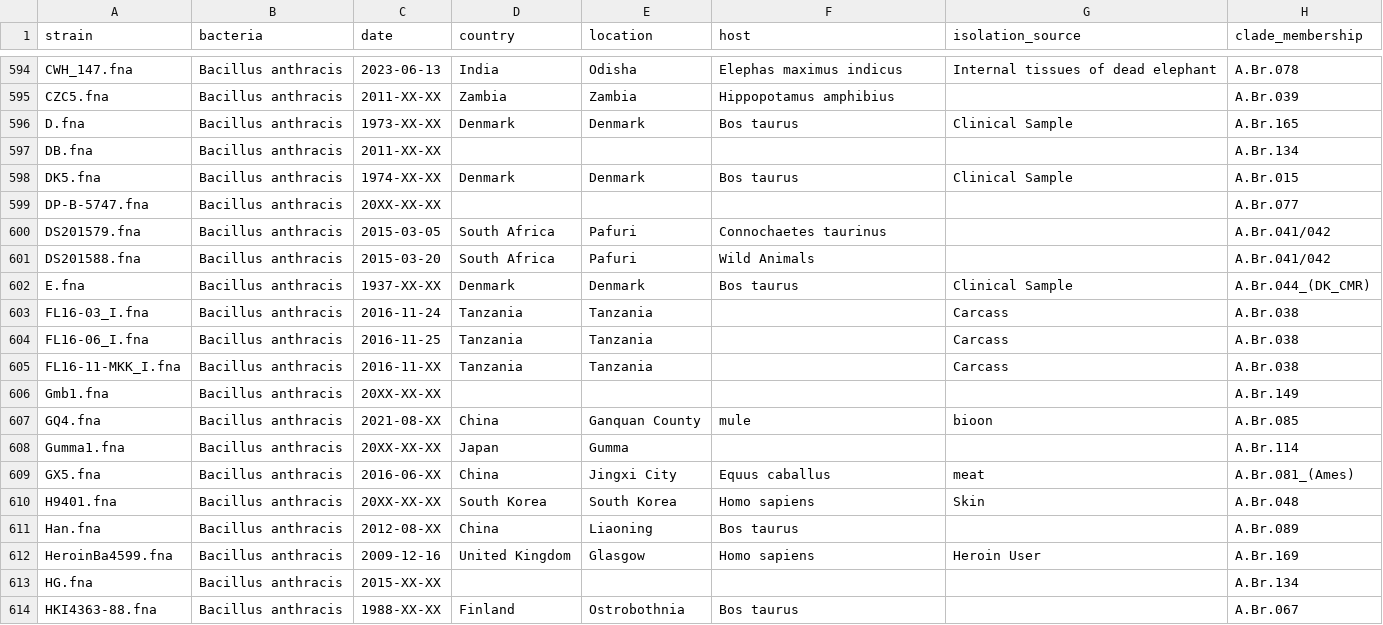
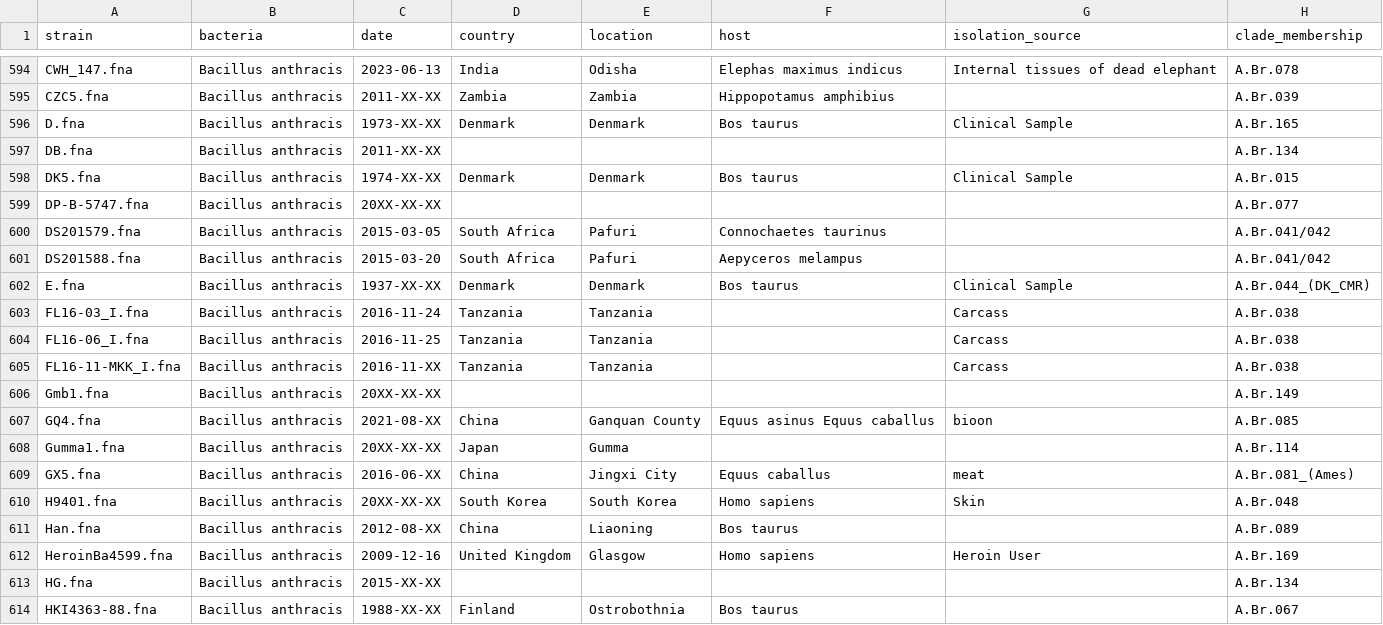
Before and after one commit to Kadsae/nxtthrax, a TSV file: config/metadata.tsv, drawn as a sheet; only a part is shown, gaps mark what is left out; the diff names each change by its address in the sheet, - before the commit and + after, or states it on an @@ line.

Commit message:
Update metadata.tsv

```diff
--- a/config/metadata.tsv
+++ b/config/metadata.tsv
-F601 (host): Wild Animals
+F601 (host): Aepyceros melampus
-F607 (host): mule
+F607 (host): Equus asinus Equus caballus
```
